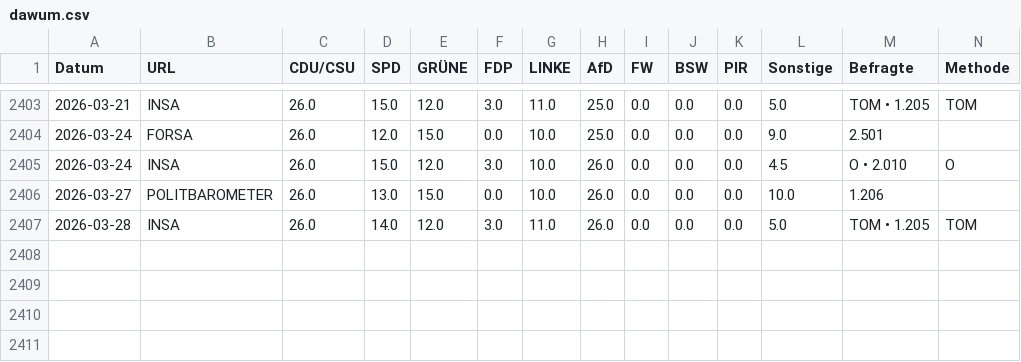
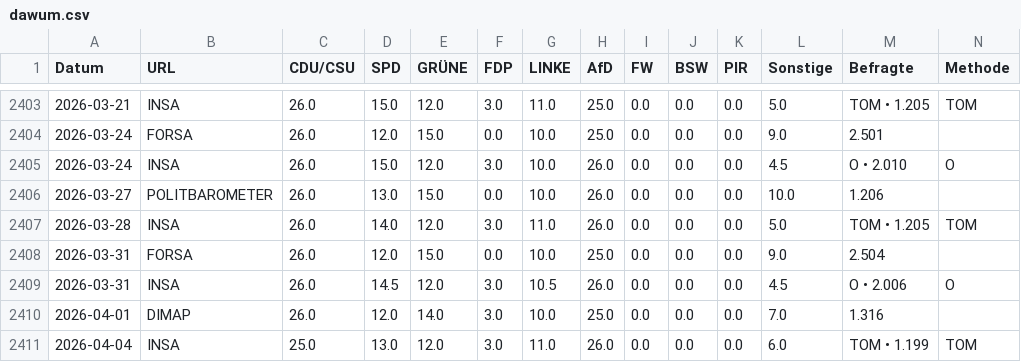
Before and after one commit to thomascamminady/dawum-crawl, a CSV file: data/dawum.csv, drawn as a sheet; only a part is shown, gaps mark what is left out; rows hold the shown columns only; the diff names each change by its address in the sheet, - before the commit and + after, or states it on an @@ line.

```diff
--- a/data/dawum.csv
+++ b/data/dawum.csv
+row 2408: 2026-03-31 | FORSA | 26.0 | 12.0 | 15.0 | 0.0 | 10.0 | 25.0 | 0.0 | 0.0 | 0.0 | 9.0 | 2.504
+row 2409: 2026-03-31 | INSA | 26.0 | 14.5 | 12.0 | 3.0 | 10.5 | 26.0 | 0.0 | 0.0 | 0.0 | 4.5 | O • 2.006 | O
+row 2410: 2026-04-01 | DIMAP | 26.0 | 12.0 | 14.0 | 3.0 | 10.0 | 25.0 | 0.0 | 0.0 | 0.0 | 7.0 | 1.316
+row 2411: 2026-04-04 | INSA | 25.0 | 13.0 | 12.0 | 3.0 | 11.0 | 26.0 | 0.0 | 0.0 | 0.0 | 6.0 | TOM • 1.199 | TOM
```
Also changed, not shown: data/dawum_pivot.csv, 1 other file.
